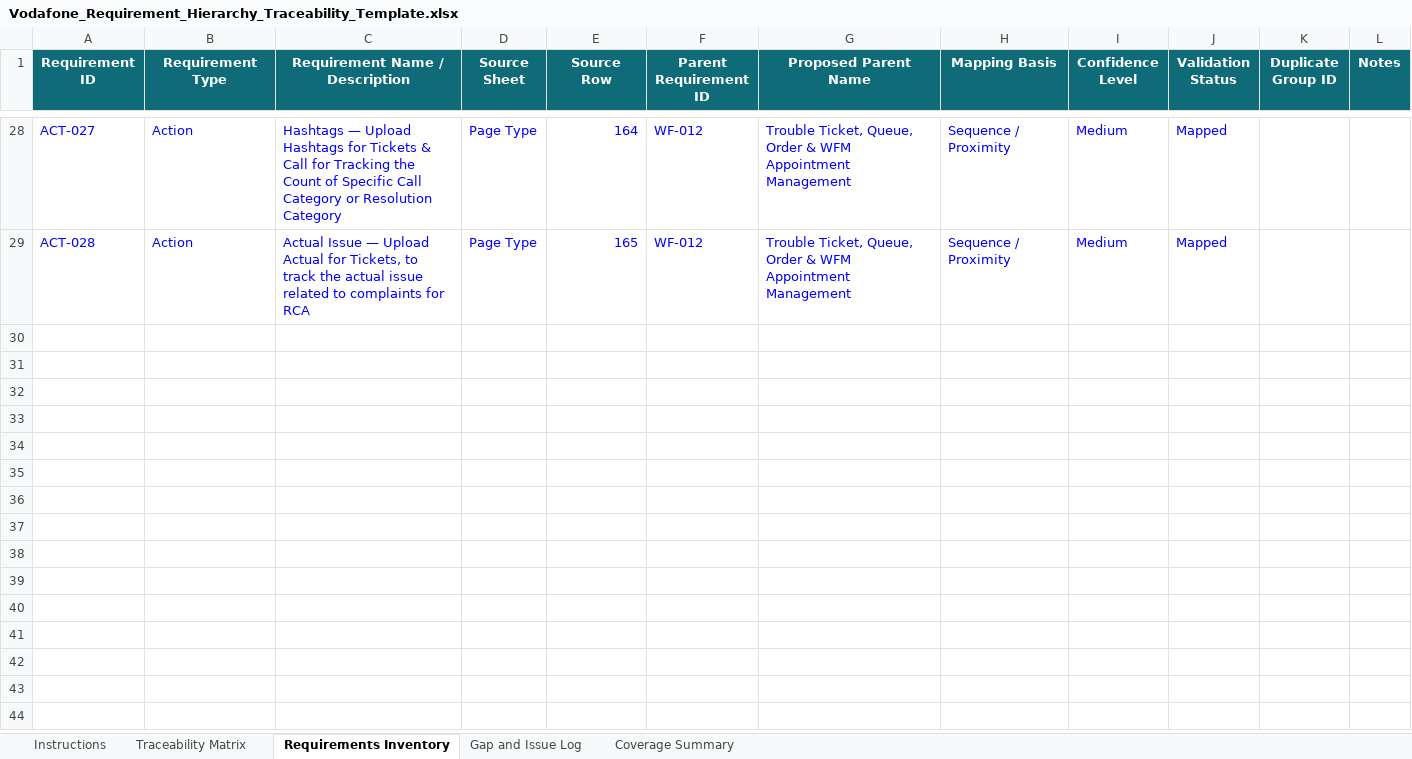
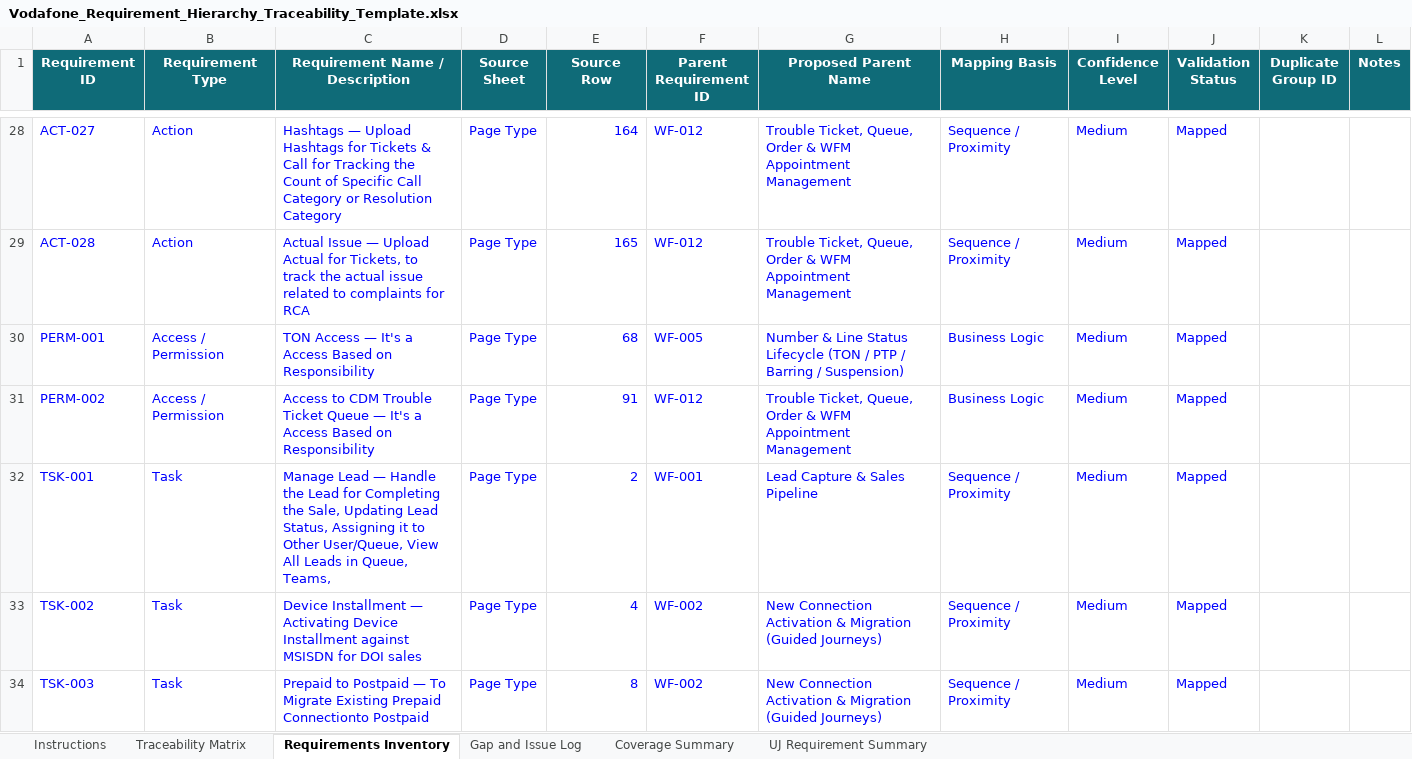
Before and after one commit to parithys/vfq-dxp, an Excel workbook: data/Vodafone_Requirement_Hierarchy_Traceability_Template.xlsx, sheet Requirements Inventory, drawn as a sheet; only a part is shown, gaps mark what is left out; values as stored, in another font and other column widths than the file's, no borders; table styles not drawn; the diff covers the shown part only; the diff names each change by its address in the sheet, - before the commit and + after, or states it on an @@ line.

```diff
--- a/data/Vodafone_Requirement_Hierarchy_Traceability_Template.xlsx (sheet Requirements Inventory)
+++ b/data/Vodafone_Requirement_Hierarchy_Traceability_Template.xlsx (sheet Requirements Inventory)
+sheet tab: UJ Requirement Summary
@@ row 30 unhidden: PERM-001 | Access / Permission | TON Access — It's a Access Based on Responsibility | Page Type | 68 | WF-005 | Number & Line Status Lifecycle (TON / PTP / Barring / Suspension) | Business Logic | Medium | Mapped @@
@@ row 31 unhidden: PERM-002 | Access / Permission | Access to CDM Trouble Ticket Queue — It's a Access Based on Responsibility | Page Type | 91 | WF-012 | Trouble Ticket, Queue, Order & WFM Appointment Management | Business Logic | Medium | Mapped @@
@@ row 32 unhidden: TSK-001 | Task | Manage Lead — Handle the Lead for Completing the Sale, Updating Lead Status, Assigning it to Other User/Queue, View All Leads in Queue, Teams, | Page Type | 2 | WF-001 | Lead Capture & Sales Pipeline | Sequence / Proximity | Medium | Mapped @@
@@ row 33 unhidden: TSK-002 | Task | Device Installment — Activating Device Installment against MSISDN for DOI sales | Page Type | 4 | WF-002 | New Connection Activation & Migration (Guided Journeys) | Sequence / Proximity | Medium | Mapped @@
@@ row 34 unhidden: TSK-003 | Task | Prepaid to Postpaid — To Migrate Existing Prepaid Connectionto Postpaid | Page Type | 8 | WF-002 | New Connection Activation & Migration (Guided Journeys) | Sequence / Proximity | Medium | Mapped @@
```
Also changed, not shown: 147 hidden or unhidden rows elsewhere in this sheet, sheet Traceability Matrix, 9 other files.
